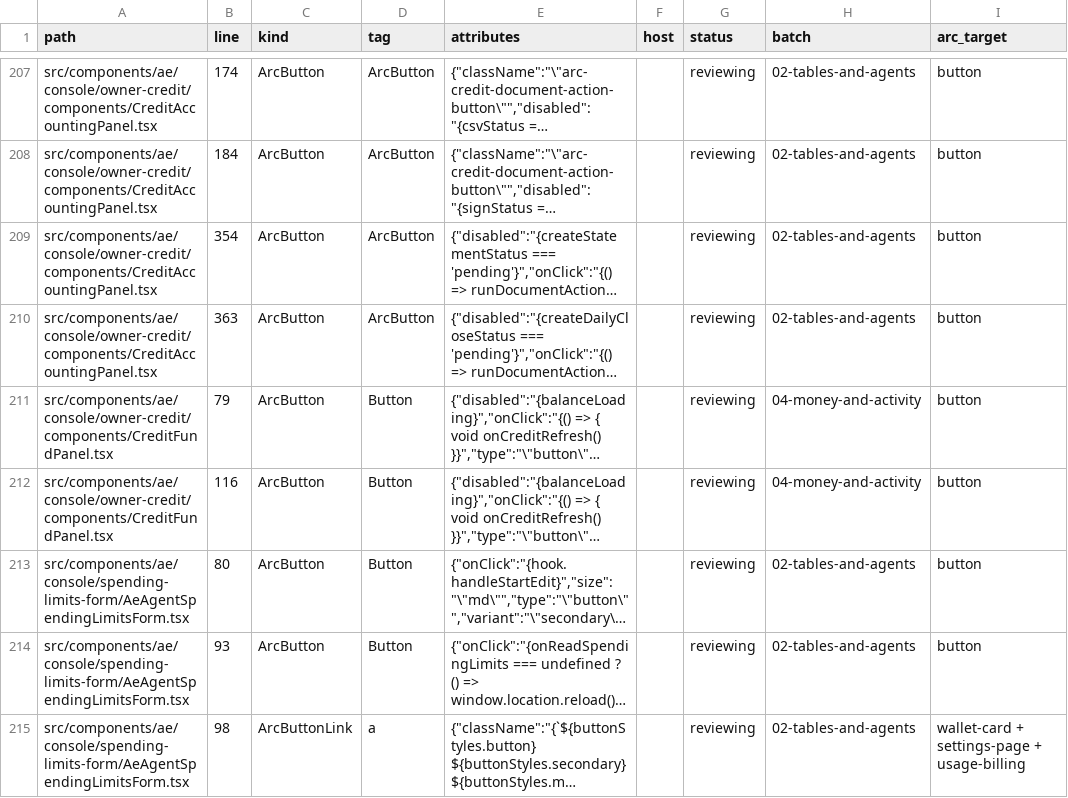
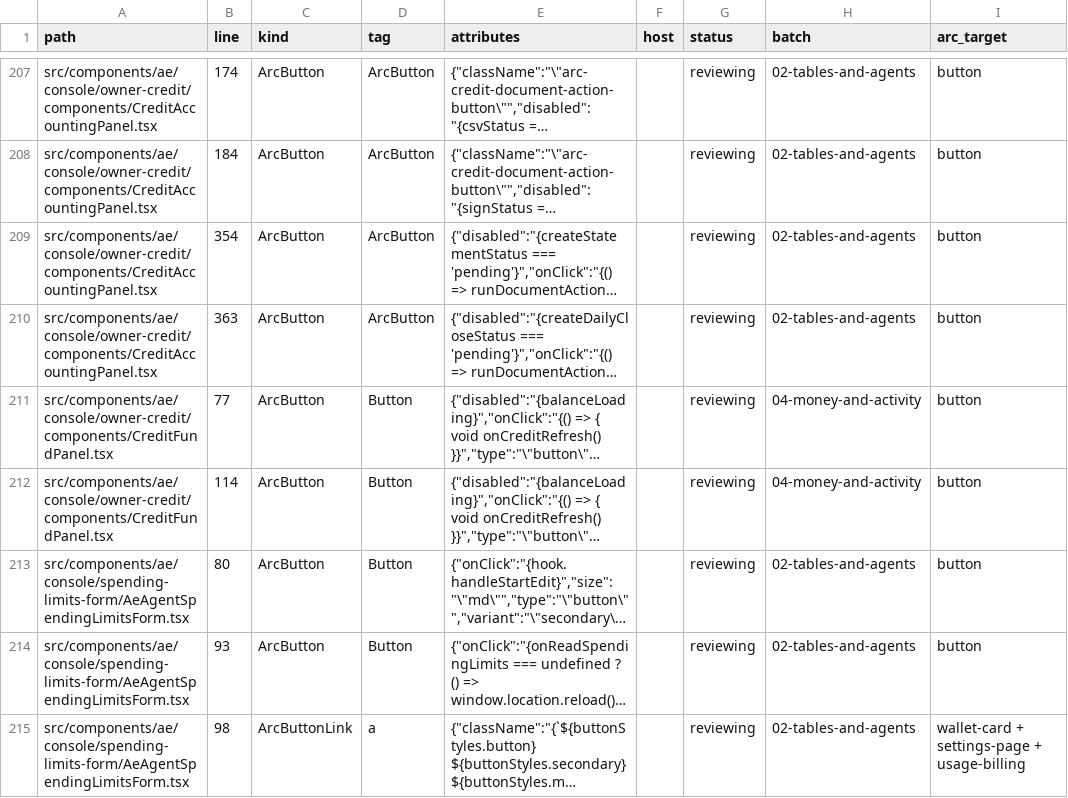
Before and after one commit to CreasyBear/Agentic-Economy, a CSV file: docs/designs/arc-ui-refactor/action-inventory.csv, drawn as a sheet; only a part is shown, gaps mark what is left out; long unchanged cells end in …; the diff names each change by its address in the sheet, - before the commit and + after, or states it on an @@ line.

```diff
--- a/docs/designs/arc-ui-refactor/action-inventory.csv
+++ b/docs/designs/arc-ui-refactor/action-inventory.csv
-B211 (line): 79
+B211 (line): 77
-B212 (line): 116
+B212 (line): 114
```
Also changed, not shown: docs/designs/arc-ui-refactor/full-block-coverage-2026-10-03.csv, docs/designs/arc-ui-refactor/source-inventory.csv, 13 other files.
